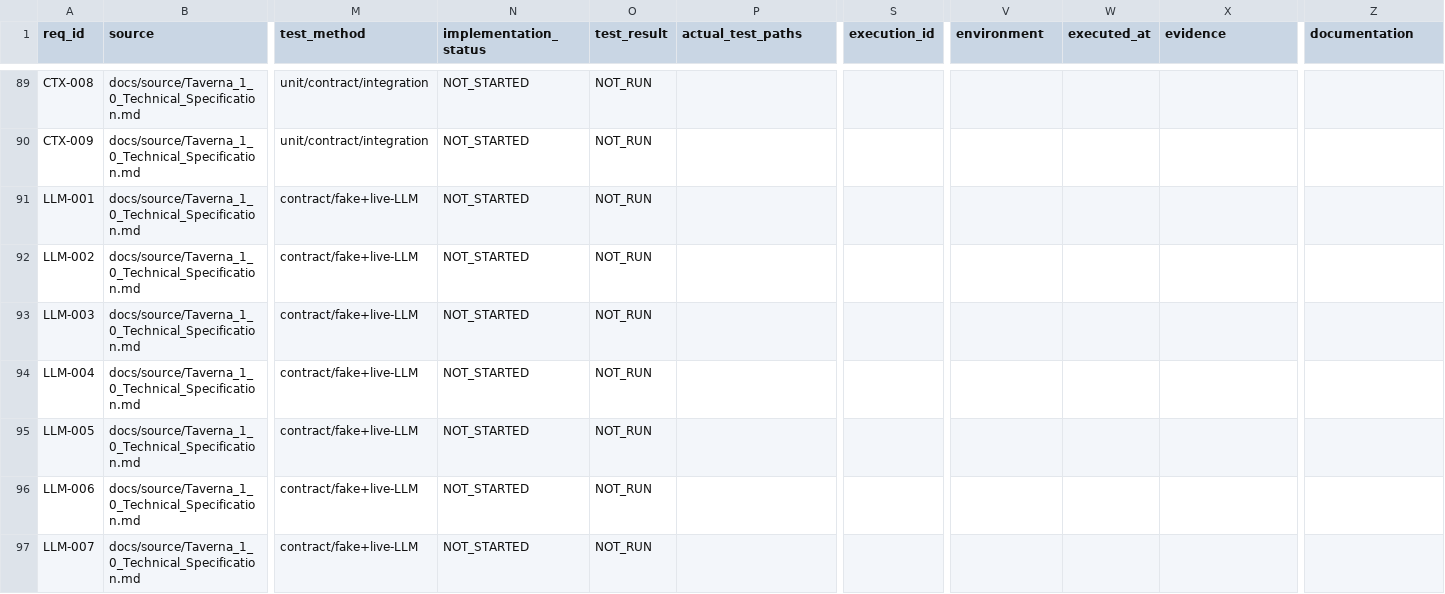
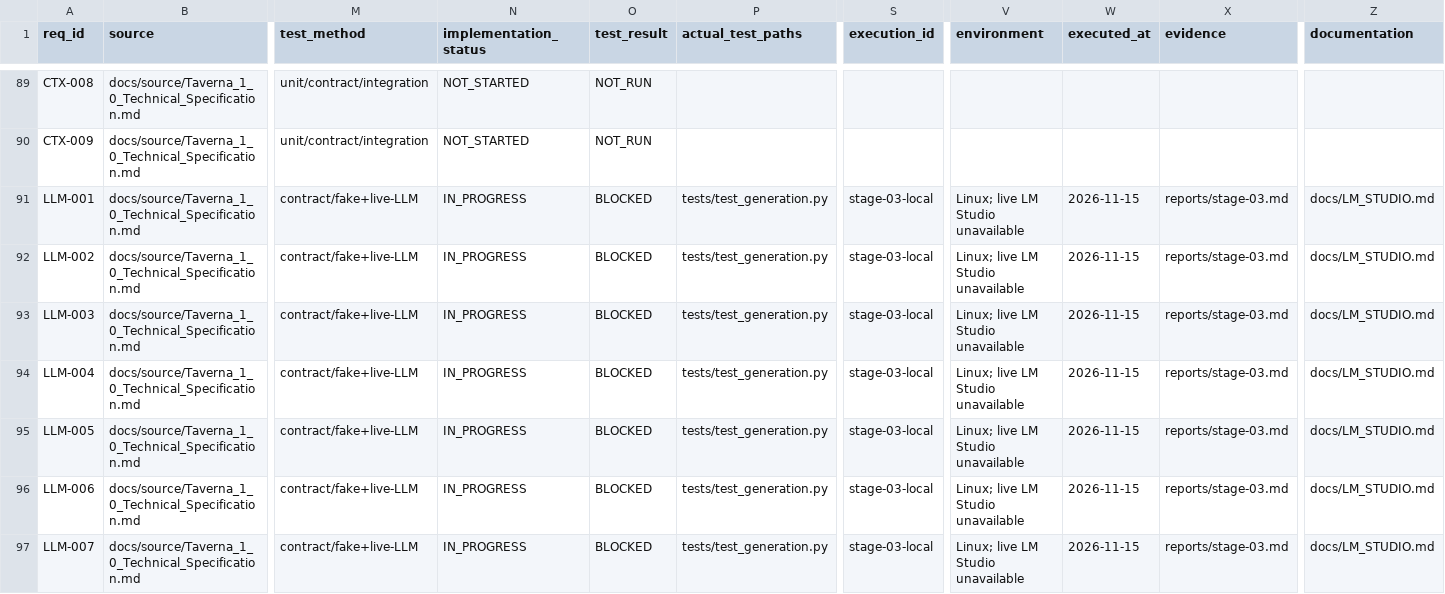
Before and after one commit to vokado/Taverna, a CSV file: REQUIREMENTS_TRACEABILITY.csv, drawn as a sheet; only a part is shown, gaps mark what is left out; the diff covers the shown part only; the diff names each change by its address in the sheet, - before the commit and + after, or states it on an @@ line.

Commit message:
feat(stage-03): loaded-only LLM adapter, durable priority jobs and replayable SSE

```diff
--- a/REQUIREMENTS_TRACEABILITY.csv
+++ b/REQUIREMENTS_TRACEABILITY.csv
-N91:N97 (implementation_status): NOT_STARTED
+N91:N97 (implementation_status): IN_PROGRESS
-O91:O97 (test_result): NOT_RUN
+O91:O97 (test_result): BLOCKED
-P91:P97 (actual_test_paths): (empty)
+P91:P97 (actual_test_paths): tests/test_generation.py
-S91:S97 (execution_id): (empty)
+S91:S97 (execution_id): stage-03-local
-V91:V97 (environment): (empty)
+V91:V97 (environment): Linux; live LM Studio unavailable
-W91:W97 (executed_at): (empty)
+W91:W97 (executed_at): 2026-11-15
-X91:X97 (evidence): (empty)
+X91:X97 (evidence): reports/stage-03.md
-Z91:Z97 (documentation): (empty)
+Z91:Z97 (documentation): docs/LM_STUDIO.md
```
Also changed, not shown: 96 edited cells elsewhere in this file, 17 other files.
